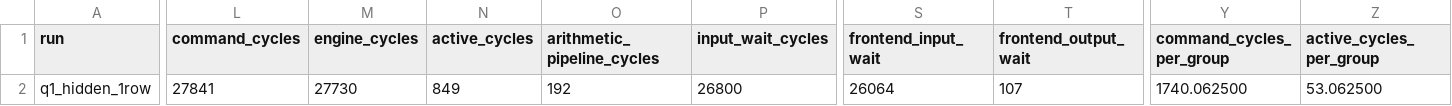
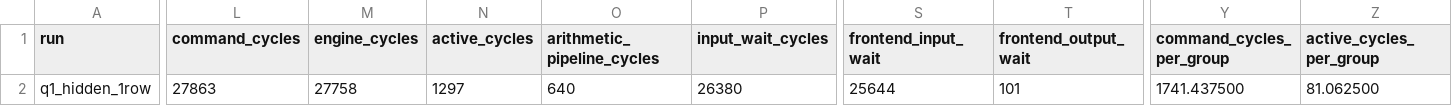
Before and after one commit to uripont/1bit-llm-fpga-inference-accelerator-CD, a CSV file: results/proposal_a_evaluation/q1_matvec/bonsai/result.csv, drawn as a sheet; only a part is shown, gaps mark what is left out; the diff covers the shown part only; the diff names each change by its address in the sheet, - before the commit and + after, or states it on an @@ line.

```diff
--- a/results/proposal_a_evaluation/q1_matvec/bonsai/result.csv
+++ b/results/proposal_a_evaluation/q1_matvec/bonsai/result.csv
-L2 (command_cycles): 27841
+L2 (command_cycles): 27863
-M2 (engine_cycles): 27730
+M2 (engine_cycles): 27758
-N2 (active_cycles): 849
+N2 (active_cycles): 1297
-O2 (arithmetic_pipeline_cycles): 192
+O2 (arithmetic_pipeline_cycles): 640
-P2 (input_wait_cycles): 26800
+P2 (input_wait_cycles): 26380
-S2 (frontend_input_wait): 26064
+S2 (frontend_input_wait): 25644
-T2 (frontend_output_wait): 107
+T2 (frontend_output_wait): 101
-Y2 (command_cycles_per_group): 1740.062500
+Y2 (command_cycles_per_group): 1741.437500
-Z2 (active_cycles_per_group): 53.062500
+Z2 (active_cycles_per_group): 81.062500
```
Also changed, not shown: 7 edited cells elsewhere in this file, results/proposal_a_evaluation/q1_matvec/board/result.csv, results/proposal_a_evaluation/q1_matvec/summary.csv, 4 other files.
